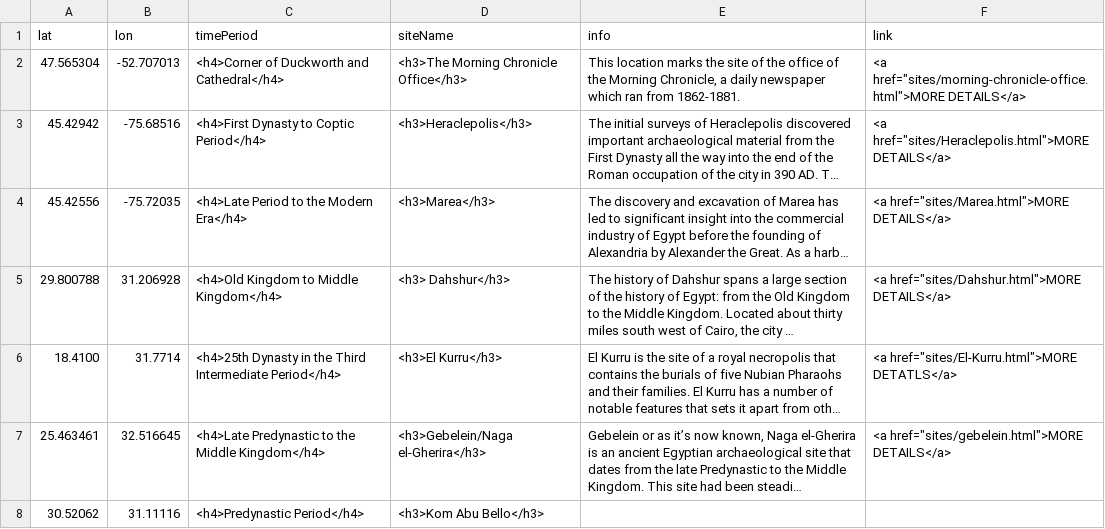
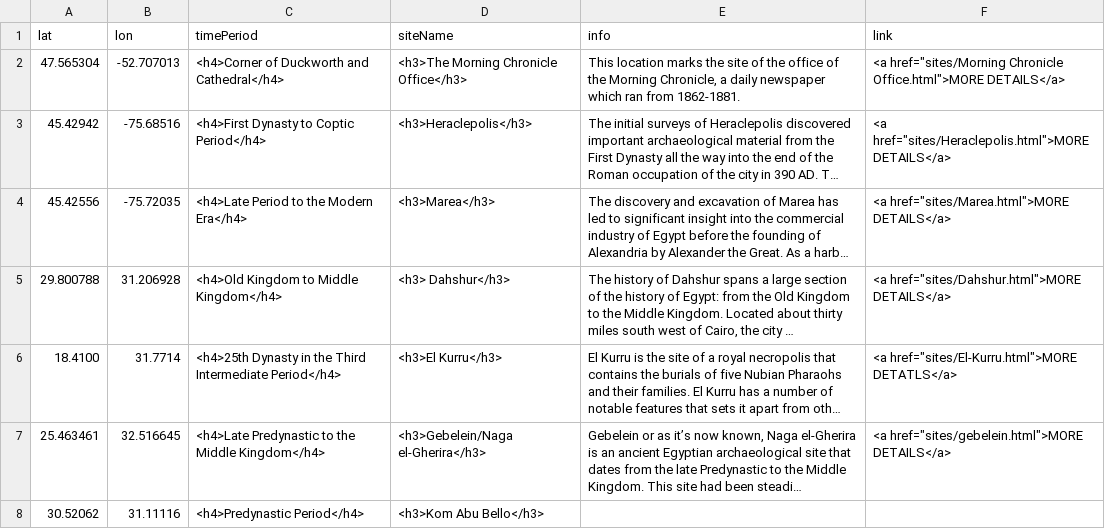
Before and after one commit to smol023/FNMI, a CSV file: sites/aa-sites-popup.csv, drawn as a sheet; long unchanged cells end in …; the diff names each change by its address in the sheet, - before the commit and + after, or states it on an @@ line.

Commit message:
Update aa-sites-popup.csv

```diff
--- a/sites/aa-sites-popup.csv
+++ b/sites/aa-sites-popup.csv
-F2 (link): <a href="sites/morning-chronicle-office.html">MORE DETAILS</a>
+F2 (link): <a href="sites/Morning Chronicle Office.html">MORE DETAILS</a>
```
